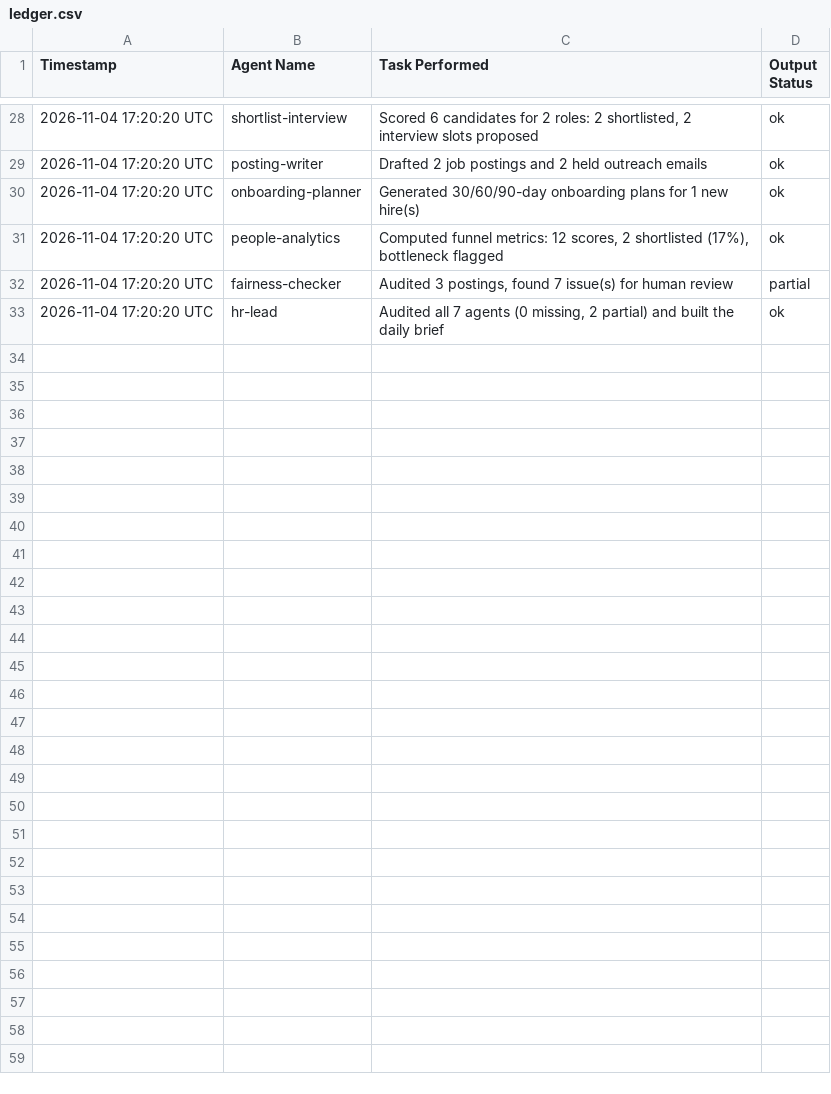
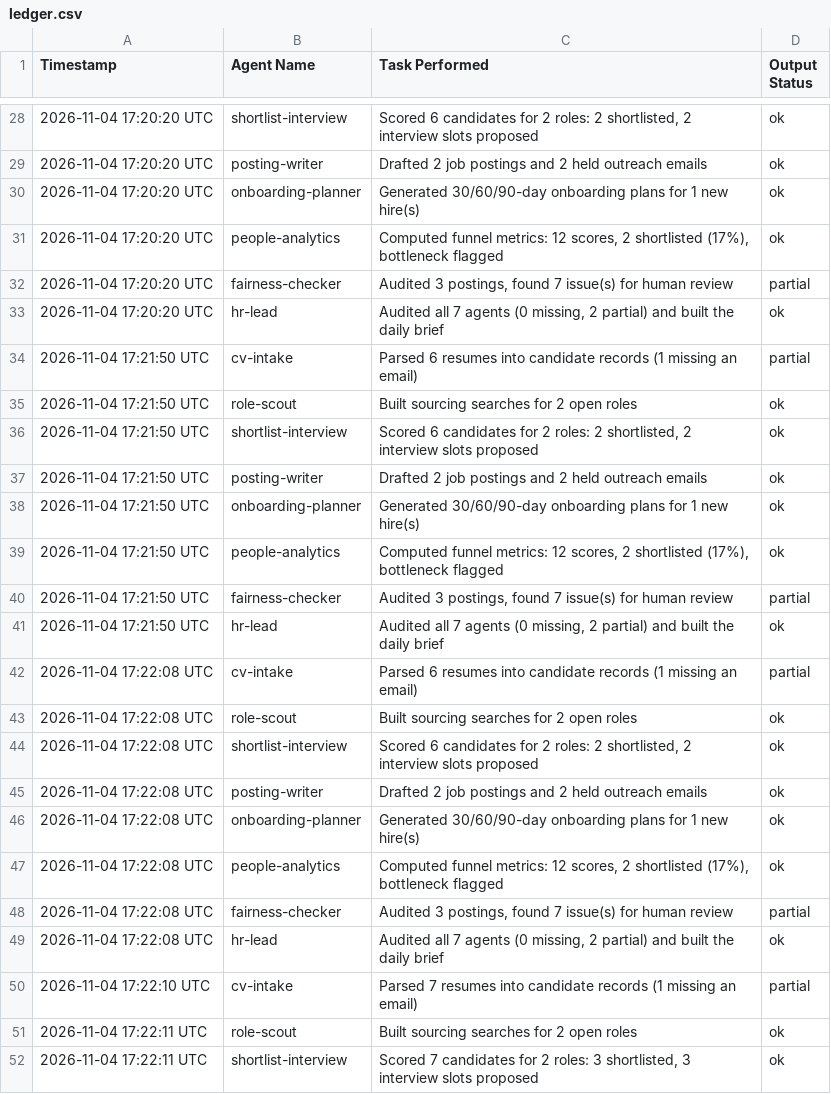
Before and after one commit to mehmoodanas/talentbridge-ai-hr-agency, a CSV file: out/ledger.csv, drawn as a sheet; only a part is shown, gaps mark what is left out; the diff covers the shown part only.

```diff
--- a/out/ledger.csv
+++ b/out/ledger.csv
@@ -33 +33,20 @@ Timestamp,Agent Name,Task Performed,Output Status
 "2026-11-04 17:20:20 UTC","hr-lead","Audited all 7 agents (0 missing, 2 partial) and built the daily brief","ok"
+"2026-11-04 17:21:50 UTC","cv-intake","Parsed 6 resumes into candidate records (1 missing an email)","partial"
+"2026-11-04 17:21:50 UTC","role-scout","Built sourcing searches for 2 open roles","ok"
+"2026-11-04 17:21:50 UTC","shortlist-interview","Scored 6 candidates for 2 roles: 2 shortlisted, 2 interview slots proposed","ok"
+"2026-11-04 17:21:50 UTC","posting-writer","Drafted 2 job postings and 2 held outreach emails","ok"
+"2026-11-04 17:21:50 UTC","onboarding-planner","Generated 30/60/90-day onboarding plans for 1 new hire(s)","ok"
+"2026-11-04 17:21:50 UTC","people-analytics","Computed funnel metrics: 12 scores, 2 shortlisted (17%), bottleneck flagged","ok"
+"2026-11-04 17:21:50 UTC","fairness-checker","Audited 3 postings, found 7 issue(s) for human review","partial"
+"2026-11-04 17:21:50 UTC","hr-lead","Audited all 7 agents (0 missing, 2 partial) and built the daily brief","ok"
+"2026-11-04 17:22:08 UTC","cv-intake","Parsed 6 resumes into candidate records (1 missing an email)","partial"
+"2026-11-04 17:22:08 UTC","role-scout","Built sourcing searches for 2 open roles","ok"
+"2026-11-04 17:22:08 UTC","shortlist-interview","Scored 6 candidates for 2 roles: 2 shortlisted, 2 interview slots proposed","ok"
+"2026-11-04 17:22:08 UTC","posting-writer","Drafted 2 job postings and 2 held outreach emails","ok"
+"2026-11-04 17:22:08 UTC","onboarding-planner","Generated 30/60/90-day onboarding plans for 1 new hire(s)","ok"
+"2026-11-04 17:22:08 UTC","people-analytics","Computed funnel metrics: 12 scores, 2 shortlisted (17%), bottleneck flagged","ok"
+"2026-11-04 17:22:08 UTC","fairness-checker","Audited 3 postings, found 7 issue(s) for human review","partial"
+"2026-11-04 17:22:08 UTC","hr-lead","Audited all 7 agents (0 missing, 2 partial) and built the daily brief","ok"
+"2026-11-04 17:22:10 UTC","cv-intake","Parsed 7 resumes into candidate records (1 missing an email)","partial"
+"2026-11-04 17:22:11 UTC","role-scout","Built sourcing searches for 2 open roles","ok"
+"2026-11-04 17:22:11 UTC","shortlist-interview","Scored 7 candidates for 2 roles: 3 shortlisted, 3 interview slots proposed","ok"
```
Also changed, not shown: 22 added rows elsewhere in this file, 12 other files.
